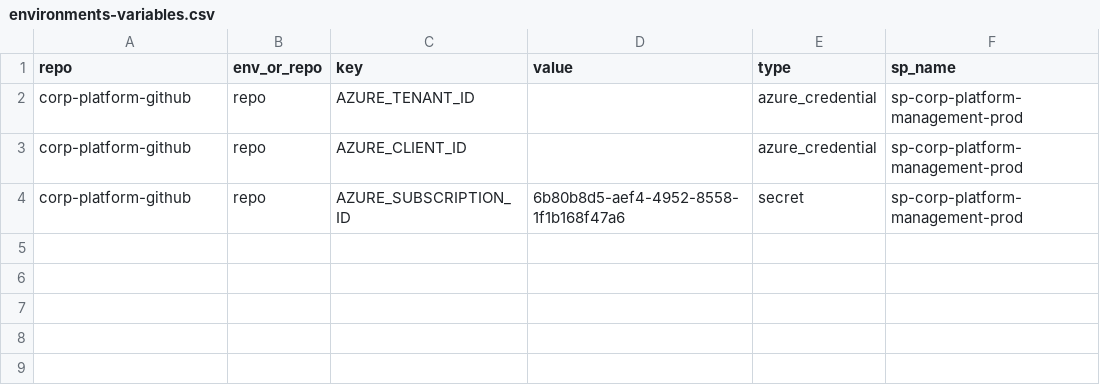
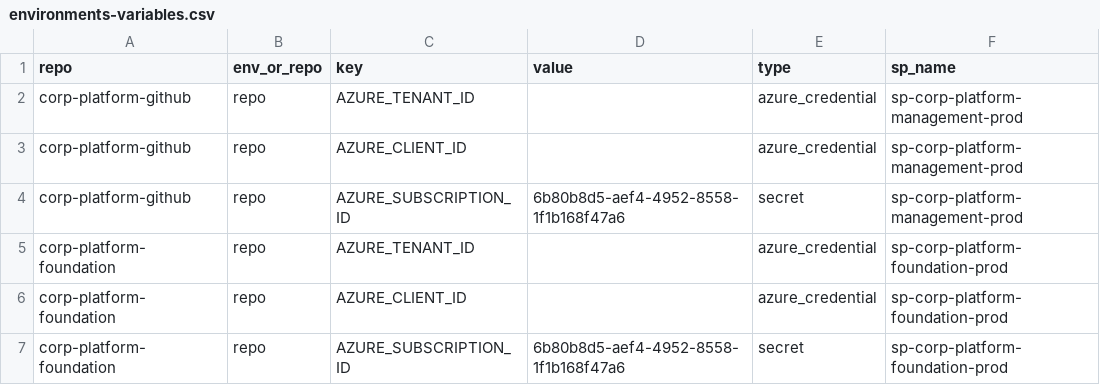
Before and after one commit to corp-techwithwu/corp-platform-github, a CSV file: infraascode/config/environments-variables.csv, drawn as a sheet; the diff names each change by its address in the sheet, - before the commit and + after, or states it on an @@ line.

```diff
--- a/infraascode/config/environments-variables.csv
+++ b/infraascode/config/environments-variables.csv
+row 5: corp-platform-foundation | repo | AZURE_TENANT_ID |  | azure_credential | sp-corp-platform-foundation-prod
+row 6: corp-platform-foundation | repo | AZURE_CLIENT_ID |  | azure_credential | sp-corp-platform-foundation-prod
+row 7: corp-platform-foundation | repo | AZURE_SUBSCRIPTION_ID | 6b80b8d5-aef4-4952-8558-1f1b168f47a6 | secret | sp-corp-platform-foundation-prod
```
Also changed, not shown: infraascode/config/azure-identity/federated_credentials.csv, infraascode/config/branch_protection.csv, 5 other files.
